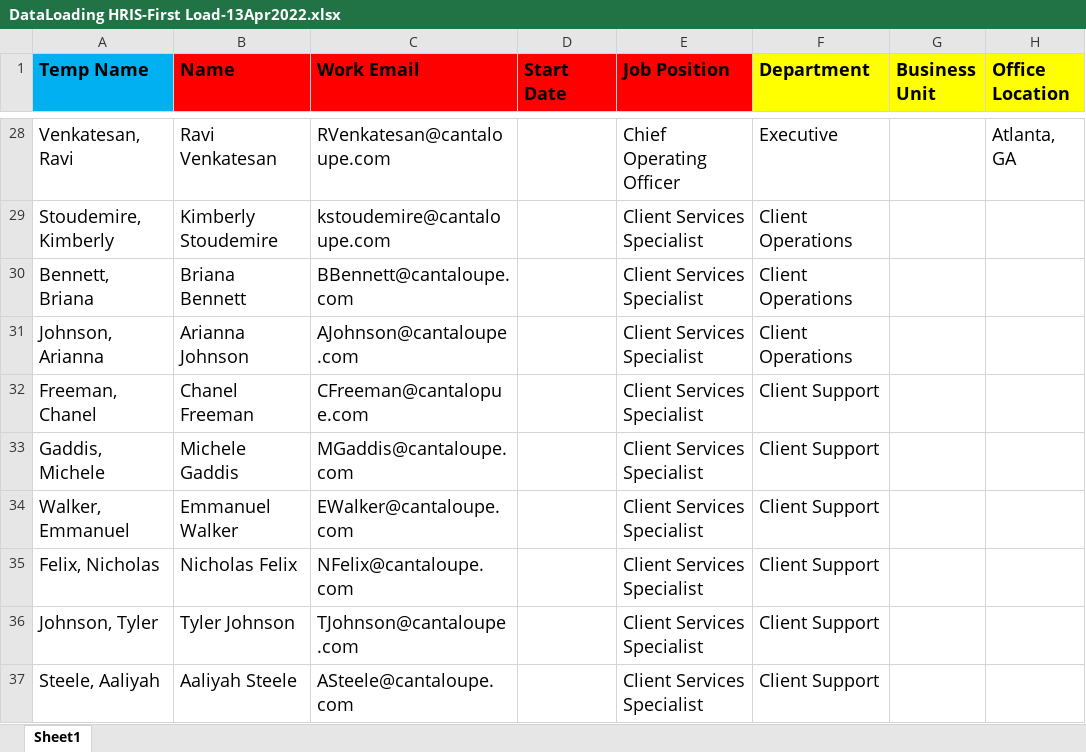
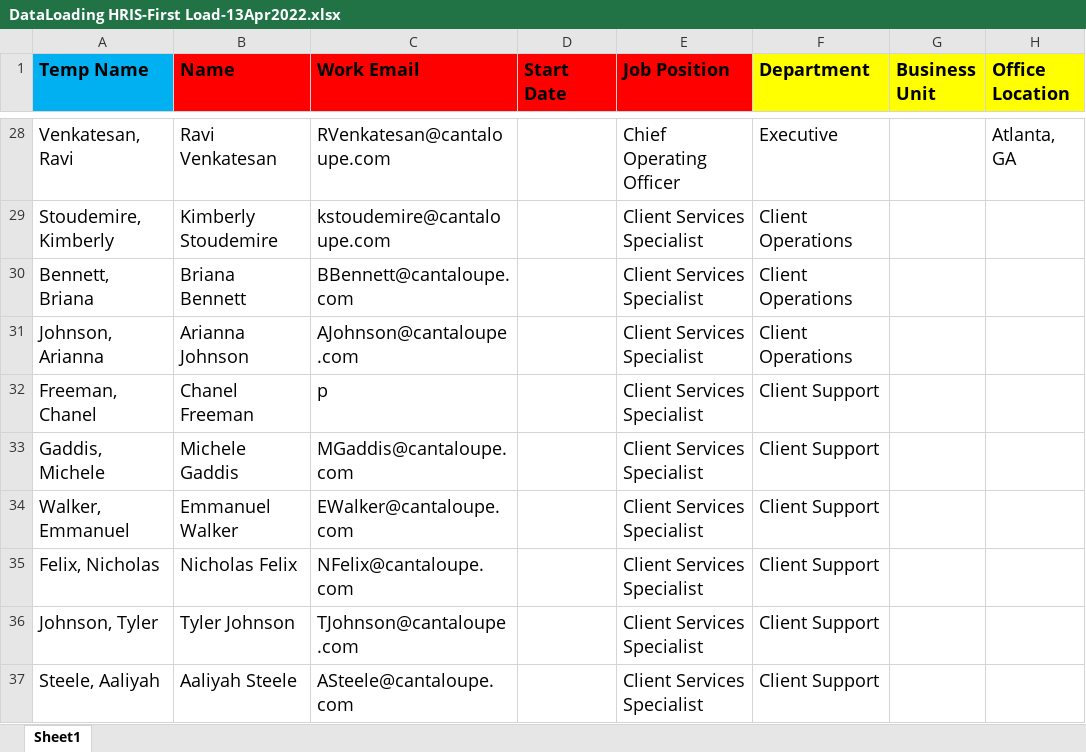
Before and after one commit to rba-odoo/for-hfn-projects, an Excel workbook: DataLoading HRIS-First Load-13Apr2022.xlsx, sheet Sheet1, drawn as a sheet; only a part is shown, gaps mark what is left out; values as stored, in another font and other column widths than the file's, no borders; charts and pictures not drawn; the diff names each change by its address in the sheet, - before the commit and + after, or states it on an @@ line.

Commit message:
Add files via upload

```diff
--- a/DataLoading HRIS-First Load-13Apr2022.xlsx (sheet Sheet1)
+++ b/DataLoading HRIS-First Load-13Apr2022.xlsx (sheet Sheet1)
-C32 (Work Email): CFreeman@cantalopue.com
+C32 (Work Email): p
```
